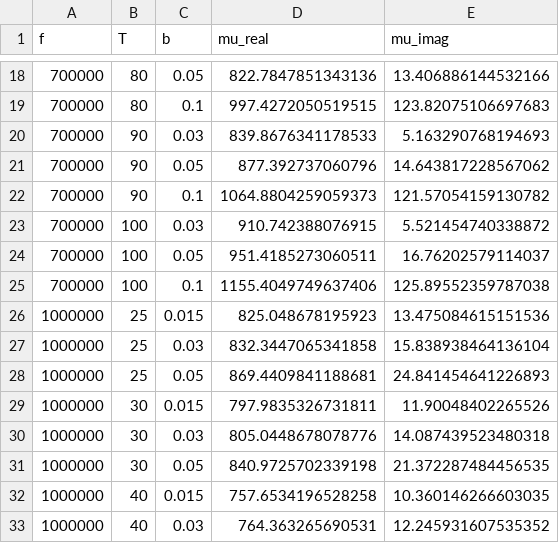
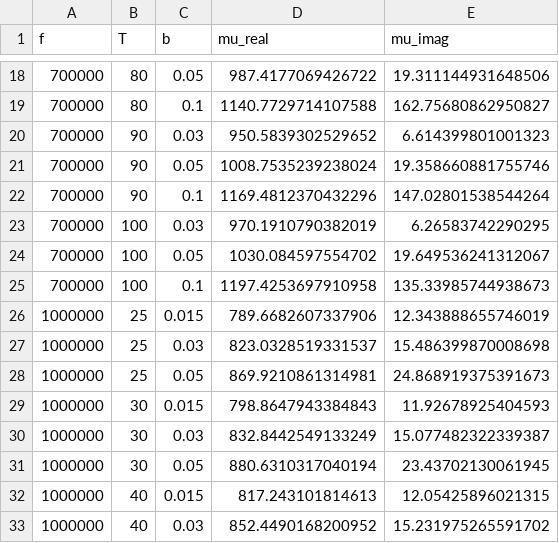
Before and after one commit to upb-lea/materialdatabase, a CSV file: materialdatabase/data/complex_permeability/TDK_MDT/PC200.csv, drawn as a sheet; only a part is shown, gaps mark what is left out; the diff covers the shown part only.

```diff
--- a/materialdatabase/data/complex_permeability/TDK_MDT/PC200.csv
+++ b/materialdatabase/data/complex_permeability/TDK_MDT/PC200.csv
@@ -18,16 +18,16 @@ f,T,b,mu_real,mu_imag
-700000,80,0.05,822.7847851343136,13.406886144532166
-700000,80,0.1,997.4272050519515,123.82075106697683
-700000,90,0.03,839.8676341178533,5.163290768194693
-700000,90,0.05,877.392737060796,14.643817228567062
-700000,90,0.1,1064.8804259059373,121.57054159130782
-700000,100,0.03,910.742388076915,5.521454740338872
-700000,100,0.05,951.4185273060511,16.76202579114037
-700000,100,0.1,1155.4049749637406,125.89552359787038
-1000000,25,0.015,825.048678195923,13.475084615151536
-1000000,25,0.03,832.3447065341858,15.838938464136104
-1000000,25,0.05,869.4409841188681,24.841454641226893
-1000000,30,0.015,797.9835326731811,11.90048402265526
-1000000,30,0.03,805.0448678078776,14.087439523480318
-1000000,30,0.05,840.9725702339198,21.372287484456535
-1000000,40,0.015,757.6534196528258,10.360146266603035
-1000000,40,0.03,764.363265690531,12.245931607535352
+700000,80,0.05,987.4177069426722,19.311144931648506
+700000,80,0.1,1140.7729714107588,162.75680862950827
+700000,90,0.03,950.5839302529652,6.614399801001323
+700000,90,0.05,1008.7535239238024,19.358660881755746
+700000,90,0.1,1169.4812370432296,147.02801538544264
+700000,100,0.03,970.1910790382019,6.26583742290295
+700000,100,0.05,1030.084597554702,19.649536241312067
+700000,100,0.1,1197.4253697910958,135.33985744938673
+1000000,25,0.015,789.6682607337906,12.343888655746019
+1000000,25,0.03,823.0328519331537,15.486399870008698
+1000000,25,0.05,869.9210861314981,24.868919375391673
+1000000,30,0.015,798.8647943384843,11.92678925404593
+1000000,30,0.03,832.8442549133249,15.077482322339387
+1000000,30,0.05,880.6310317040194,23.43702130061945
+1000000,40,0.015,817.243101814613,12.05425896021315
+1000000,40,0.03,852.4490168200952,15.231975265591702
```
Also changed, not shown: 70 edited cells elsewhere in this file, materialdatabase/data/complex_permeability/TDK_MDT/N49.csv, materialdatabase/data/complex_permeability/TDK_MDT/N87.csv, 13 other files.
